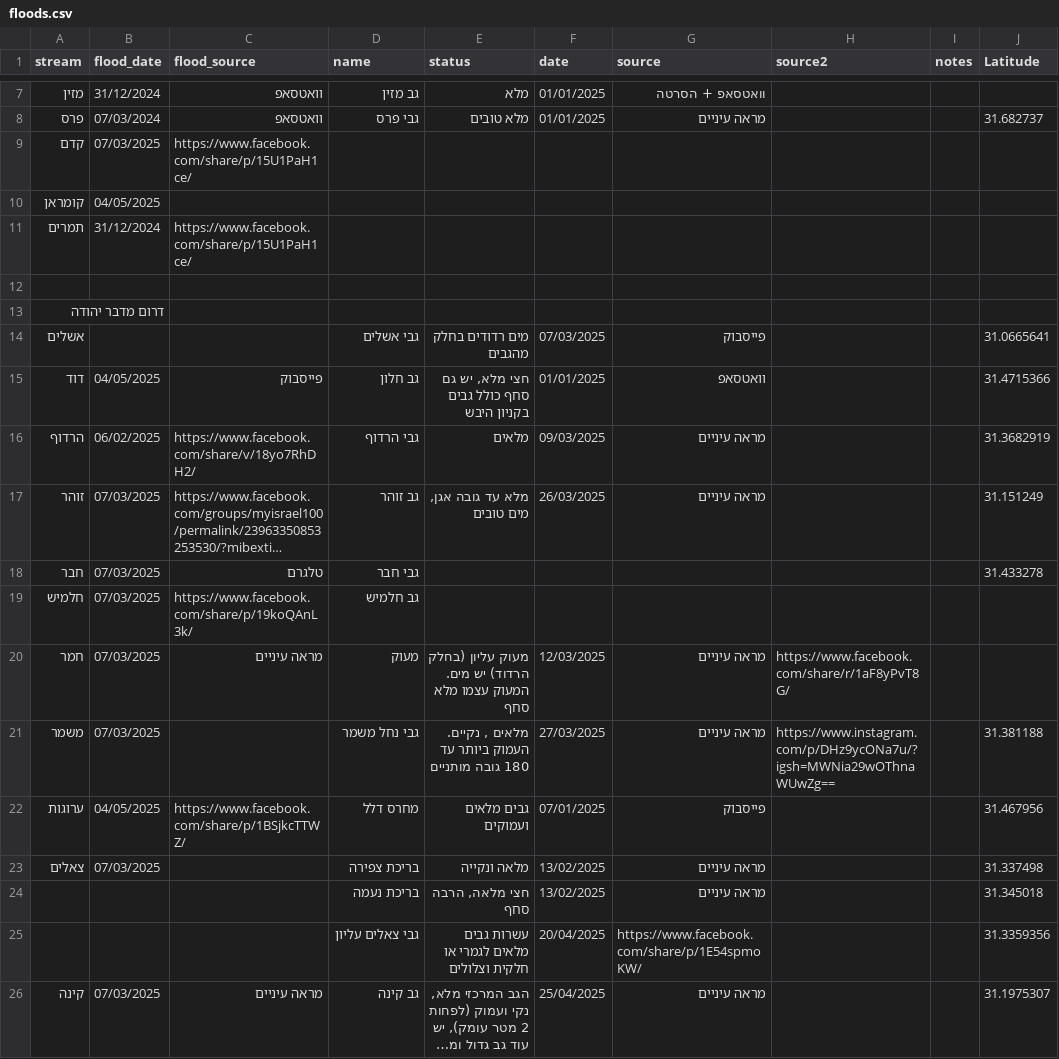
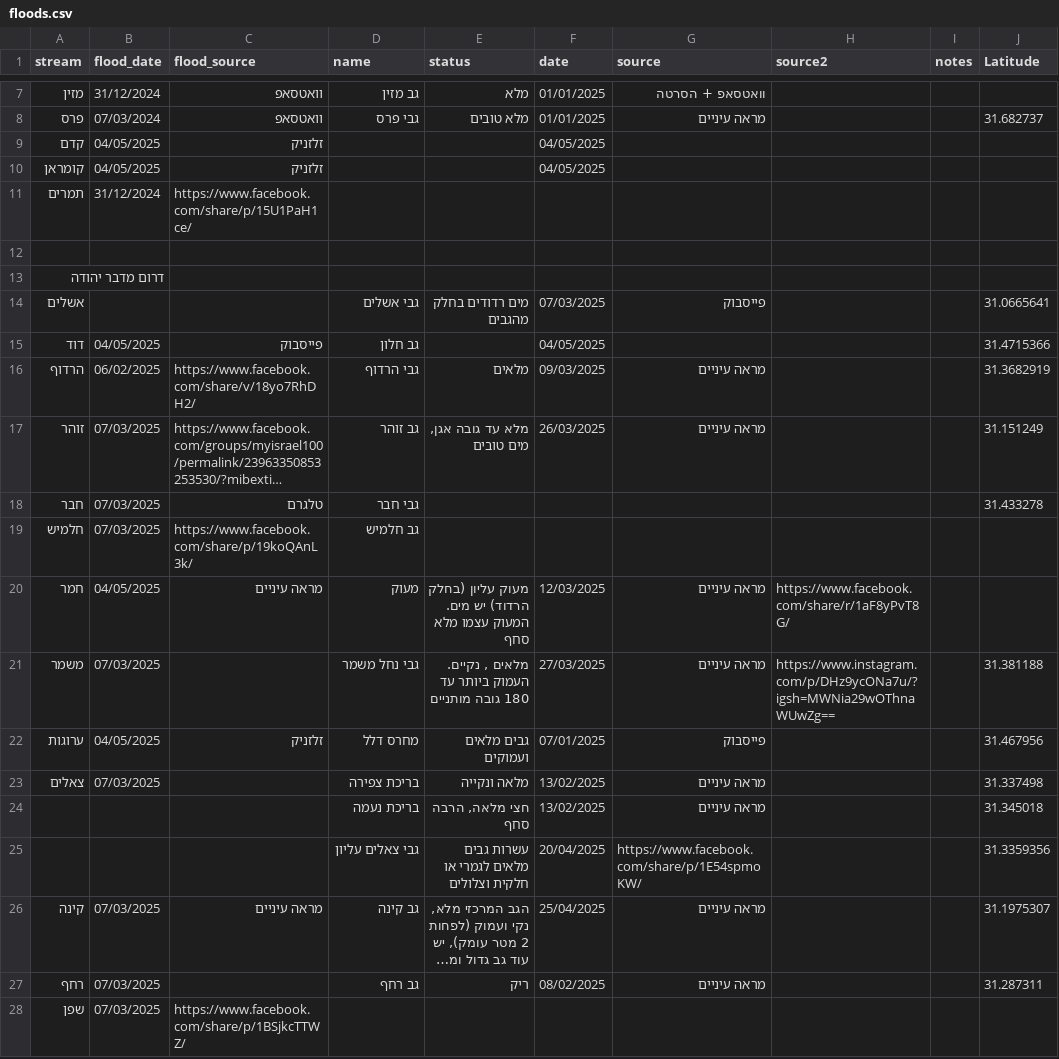
Before and after one commit to amiad/IHMGeoJSONWaterholes, a CSV file: floods.csv, drawn as a sheet; only a part is shown, gaps mark what is left out; the shorter side is filled out with more unchanged rows; long unchanged cells end in …; the diff names each change by its address in the sheet, - before the commit and + after, or states it on an @@ line.

Commit message:
update source.geojson 2025-05-06-15:15

```diff
--- a/floods.csv
+++ b/floods.csv
-B9 (flood_date): 07/03/2025
+B9 (flood_date): 04/05/2025
-C9 (flood_source): https://www.facebook.com/share/p/15U1PaH1ce/
+C9 (flood_source): זלזניק
-F9:F10 (date): (empty)
+F9:F10 (date): 04/05/2025
-C10 (flood_source): (empty)
+C10 (flood_source): זלזניק
-E15 (status): חצי מלא, יש גם סחף כולל גבים בקניון היבש
+E15 (status): (empty)
-F15 (date): 01/01/2025
+F15 (date): 04/05/2025
-G15 (source): וואטסאפ
+G15 (source): (empty)
-B20 (flood_date): 07/03/2025
+B20 (flood_date): 04/05/2025
-C22 (flood_source): https://www.facebook.com/share/p/1BSjkcTTWZ/
+C22 (flood_source): זלזניק
```
Also changed, not shown: 1 other file.
